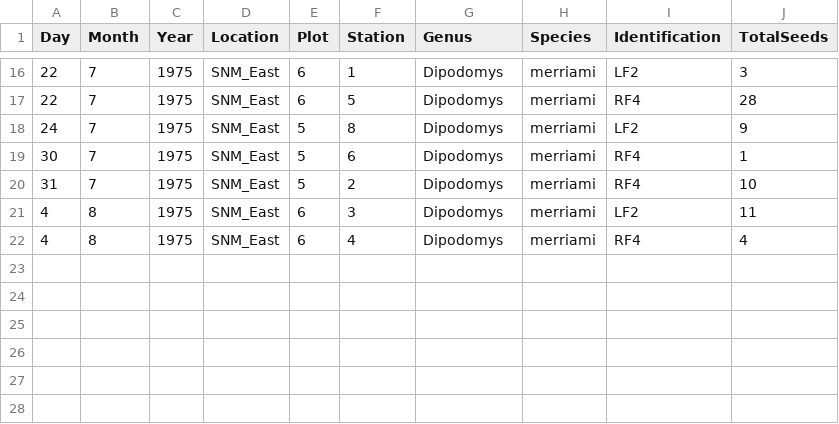
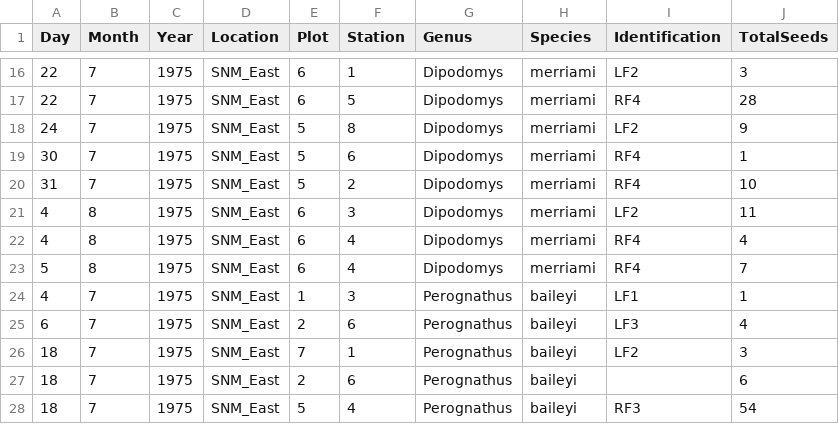
Before and after one commit to kaitschwei/MCloskeyDataRescue, a CSV file: data_raw/CheekPouchSamples_1975_Claude.csv, drawn as a sheet; only a part is shown, gaps mark what is left out.

```diff
--- a/data_raw/CheekPouchSamples_1975_Claude.csv
+++ b/data_raw/CheekPouchSamples_1975_Claude.csv
@@ -22 +22,7 @@ Day,Month,Year,Location,Plot,Station,Genus,Species,Identification,TotalSeeds
 4,8,1975,SNM_East,6,4,Dipodomys,merriami,RF4,4
+5,8,1975,SNM_East,6,4,Dipodomys,merriami,RF4,7
+4,7,1975,SNM_East,1,3,Perognathus,baileyi,LF1,1
+6,7,1975,SNM_East,2,6,Perognathus,baileyi,LF3,4
+18,7,1975,SNM_East,7,1,Perognathus,baileyi,LF2,3
+18,7,1975,SNM_East,2,6,Perognathus,baileyi,,6
+18,7,1975,SNM_East,5,4,Perognathus,baileyi,RF3,54
```
Also changed, not shown: data_raw/CheekPouchSeeds_1975_Claude.csv.
